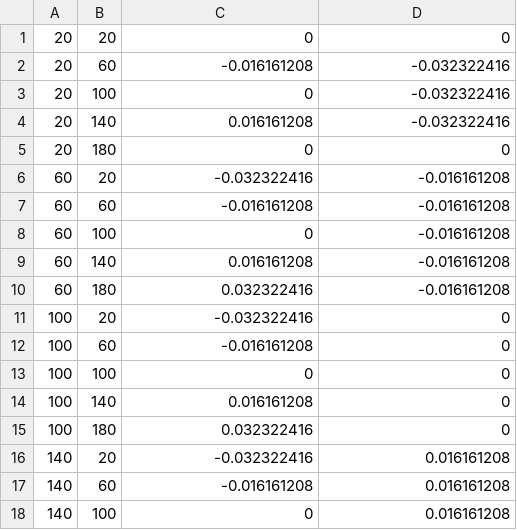
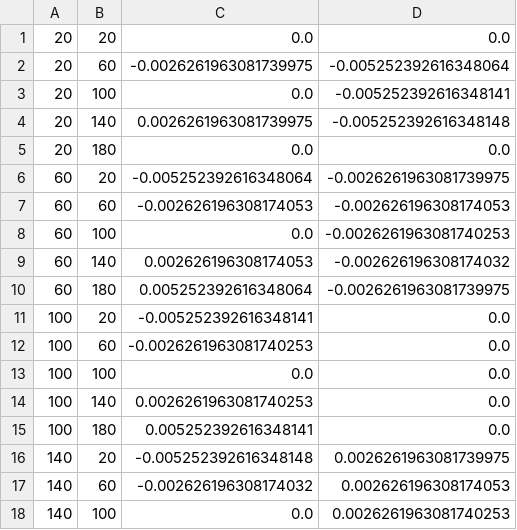
Before and after one commit to Kent0011/GI_2, a CSV file: src/zernike/doterror.csv, drawn as a sheet; only a part is shown; the diff covers the shown part only.

```diff
--- a/src/zernike/doterror.csv
+++ b/src/zernike/doterror.csv
@@ -1,18 +1,18 @@
-20,20,0,0
-20,60,-0.016161208,-0.032322416
-20,100,0,-0.032322416
-20,140,0.016161208,-0.032322416
-20,180,0,0
-60,20,-0.032322416,-0.016161208
-60,60,-0.016161208,-0.016161208
-60,100,0,-0.016161208
-60,140,0.016161208,-0.016161208
-60,180,0.032322416,-0.016161208
-100,20,-0.032322416,0
-100,60,-0.016161208,0
-100,100,0,0
-100,140,0.016161208,0
-100,180,0.032322416,0
-140,20,-0.032322416,0.016161208
-140,60,-0.016161208,0.016161208
-140,100,0,0.016161208
+20 , 20 , 0.0 , 0.0
+20 , 60 , -0.0026261963081739975 , -0.005252392616348064
+20 , 100 , 0.0 , -0.005252392616348141
+20 , 140 , 0.0026261963081739975 , -0.005252392616348148
+20 , 180 , 0.0 , 0.0
+60 , 20 , -0.005252392616348064 , -0.0026261963081739975
+60 , 60 , -0.002626196308174053 , -0.002626196308174053
+60 , 100 , 0.0 , -0.0026261963081740253
+60 , 140 , 0.002626196308174053 , -0.002626196308174032
+60 , 180 , 0.005252392616348064 , -0.0026261963081739975
+100 , 20 , -0.005252392616348141 , 0.0
+100 , 60 , -0.0026261963081740253 , 0.0
+100 , 100 , 0.0 , 0.0
+100 , 140 , 0.0026261963081740253 , 0.0
+100 , 180 , 0.005252392616348141 , 0.0
+140 , 20 , -0.005252392616348148 , 0.0026261963081739975
+140 , 60 , -0.002626196308174032 , 0.002626196308174053
+140 , 100 , 0.0 , 0.0026261963081740253
```
Also changed, not shown: 14 edited cells elsewhere in this file, src/zernike/dots_GI.csv, 13 other files.
